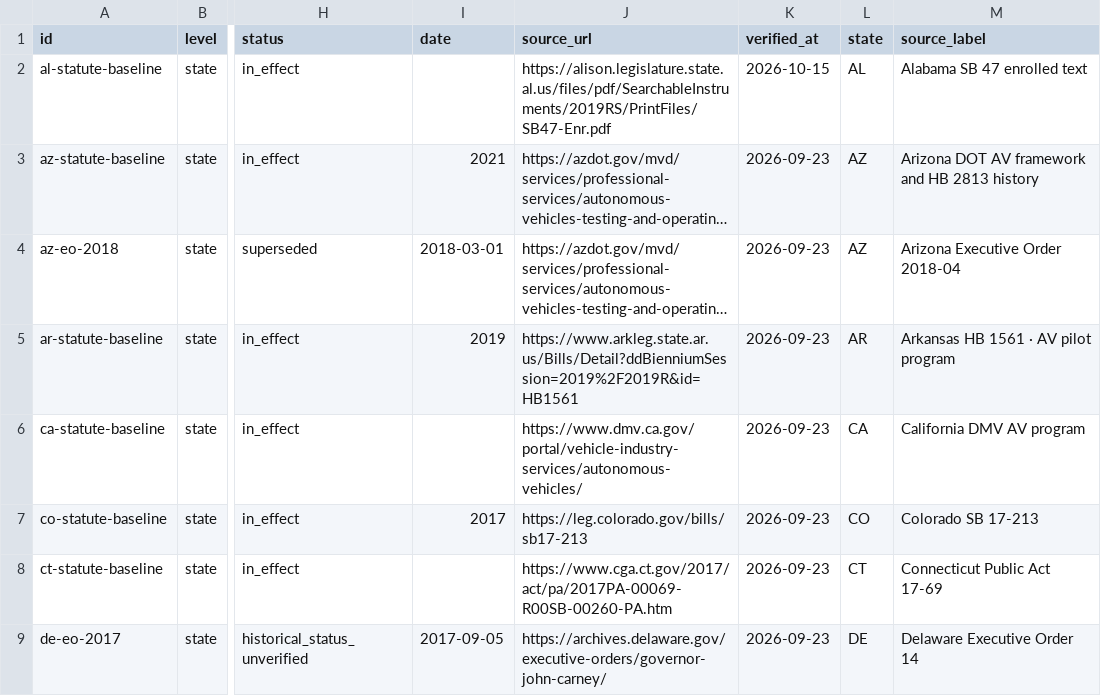
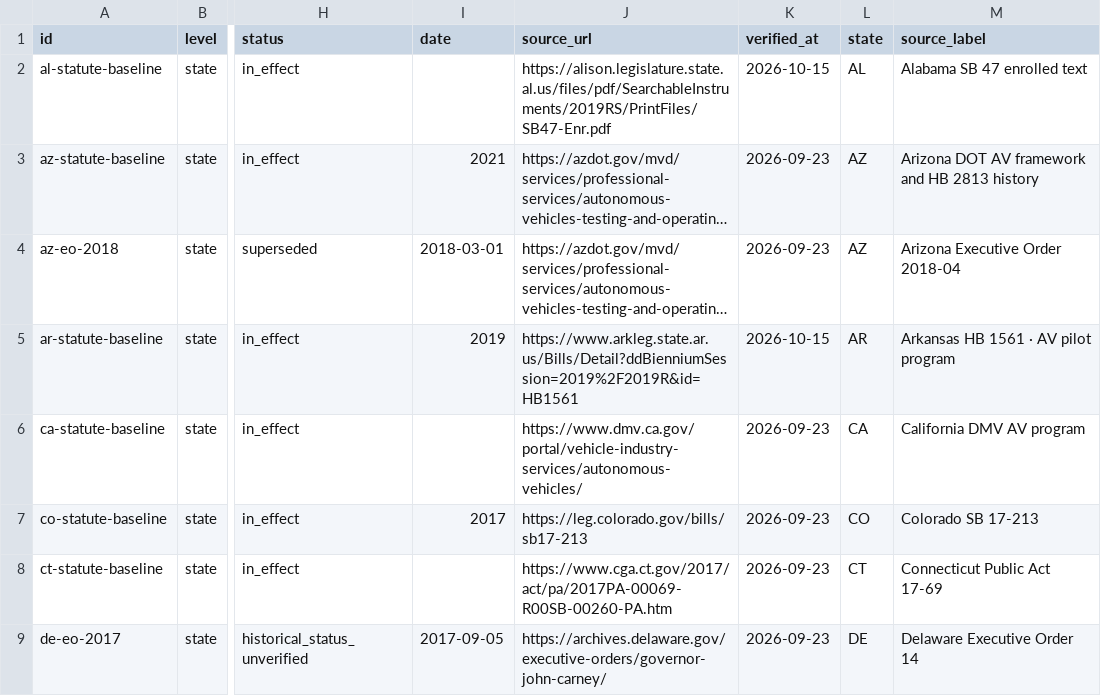
Before and after one commit to av-observatory/av-observatory-web, a CSV file: public/data/policy_tracker_state_events.csv, drawn as a sheet; only a part is shown, gaps mark what is left out; long unchanged cells end in …; the diff covers the shown part only; the diff names each change by its address in the sheet, - before the commit and + after, or states it on an @@ line.

```diff
--- a/public/data/policy_tracker_state_events.csv
+++ b/public/data/policy_tracker_state_events.csv
-K5 (verified_at): 2026-09-23
+K5 (verified_at): 2026-10-15
```
Also changed, not shown: 1 added row elsewhere in this file, public/data/policy_tracker_federal_oversight.csv, 2 other files.
